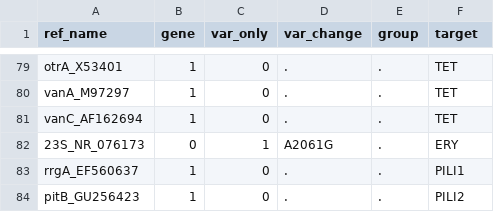
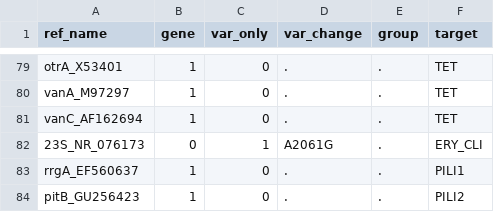
Before and after one commit to sanger-bentley-group/gps-pipeline, a TSV file: data/ariba_metadata.tsv, drawn as a sheet; only a part is shown, gaps mark what is left out.

Commit message:
Update 23S rRNA A2061G mutation AMR

```diff
--- a/data/ariba_metadata.tsv
+++ b/data/ariba_metadata.tsv
@@ -81,3 +81,3 @@ vanA_M97297	1	0	.	.	TET
 vanC_AF162694	1	0	.	.	TET
-23S_NR_076173	0	1	A2061G	.	ERY
+23S_NR_076173	0	1	A2061G	.	ERY_CLI
 rrgA_EF560637	1	0	.	.	PILI1
```
